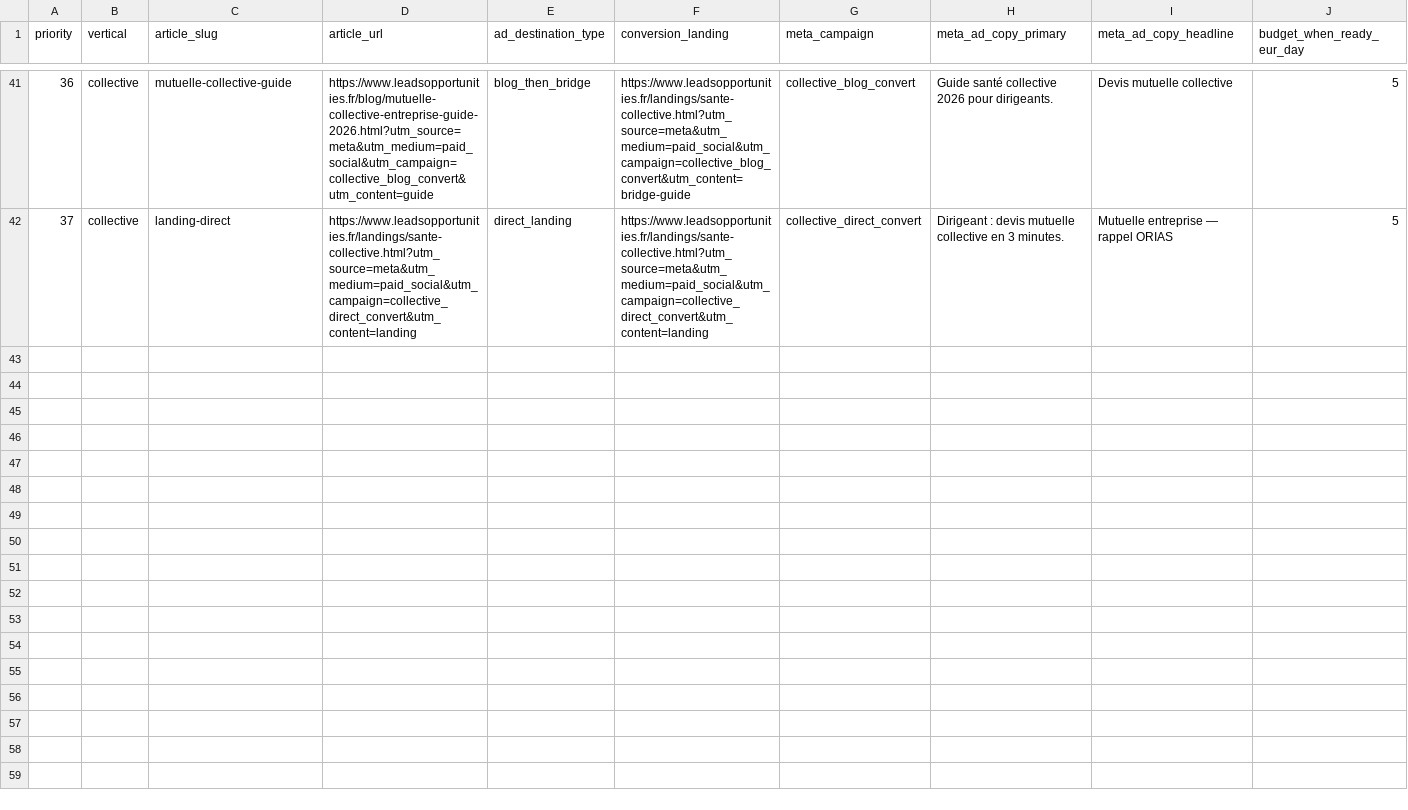
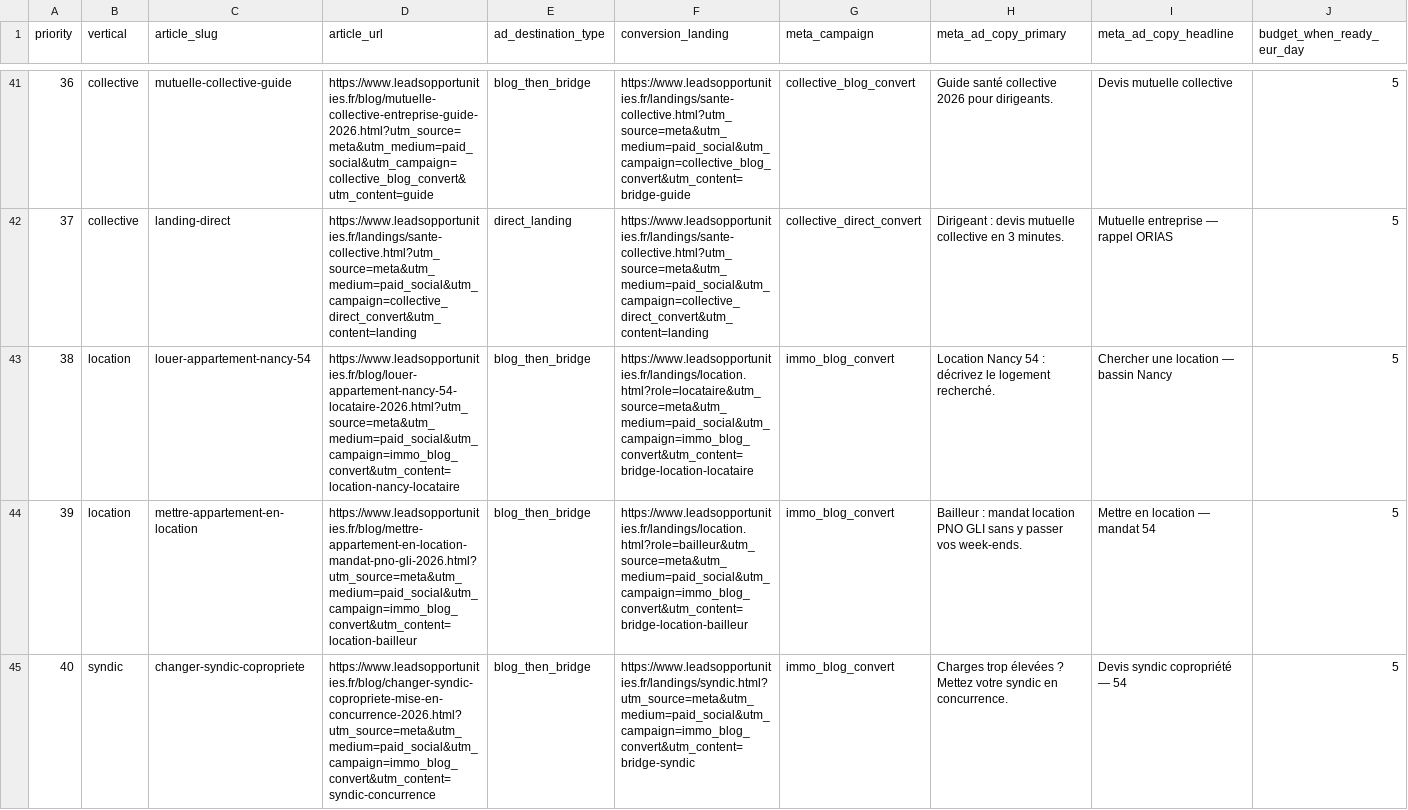
Before and after one commit to Lilw3n/LeadsOpportunities, a CSV file: ads/meta-blog-conversions.csv, drawn as a sheet; only a part is shown, gaps mark what is left out; rows hold the shown columns only; the diff names each change by its address in the sheet, - before the commit and + after, or states it on an @@ line.

```diff
--- a/ads/meta-blog-conversions.csv
+++ b/ads/meta-blog-conversions.csv
+row 43: 38 | location | louer-appartement-nancy-54 | https://www.leadsopportunities.fr/blog/louer-appartement-nancy-54-locataire-2026.html?utm_source=meta&utm_medium=paid_social&utm_campaign=immo_blog_convert&utm_content=location-nancy-locataire | blog_then_bridge | https://www.leadsopportunities.fr/landings/location.html?role=locataire&utm_source=meta&utm_medium=paid_social&utm_campaign=immo_blog_convert&utm_content=bridge-location-locataire | immo_blog_convert | Location Nancy 54 : décrivez le logement recherché. | Chercher une location — bassin Nancy | 5
+row 44: 39 | location | mettre-appartement-en-location | https://www.leadsopportunities.fr/blog/mettre-appartement-en-location-mandat-pno-gli-2026.html?utm_source=meta&utm_medium=paid_social&utm_campaign=immo_blog_convert&utm_content=location-bailleur | blog_then_bridge | https://www.leadsopportunities.fr/landings/location.html?role=bailleur&utm_source=meta&utm_medium=paid_social&utm_campaign=immo_blog_convert&utm_content=bridge-location-bailleur | immo_blog_convert | Bailleur : mandat location PNO GLI sans y passer vos week-ends. | Mettre en location — mandat 54 | 5
+row 45: 40 | syndic | changer-syndic-copropriete | https://www.leadsopportunities.fr/blog/changer-syndic-copropriete-mise-en-concurrence-2026.html?utm_source=meta&utm_medium=paid_social&utm_campaign=immo_blog_convert&utm_content=syndic-concurrence | blog_then_bridge | https://www.leadsopportunities.fr/landings/syndic.html?utm_source=meta&utm_medium=paid_social&utm_campaign=immo_blog_convert&utm_content=bridge-syndic | immo_blog_convert | Charges trop élevées ? Mettez votre syndic en concurrence. | Devis syndic copropriété — 54 | 5
```
Also changed, not shown: 16 other files.
